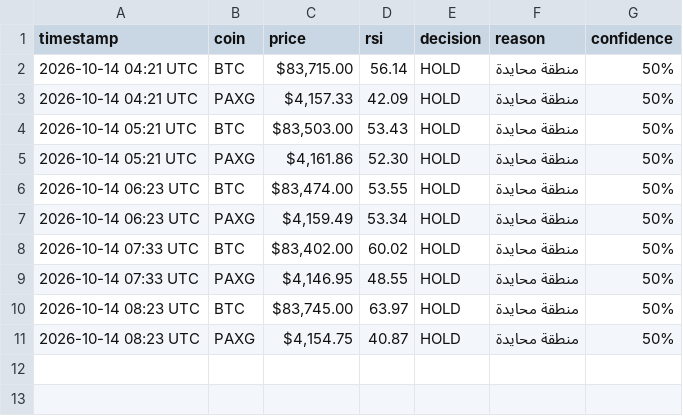
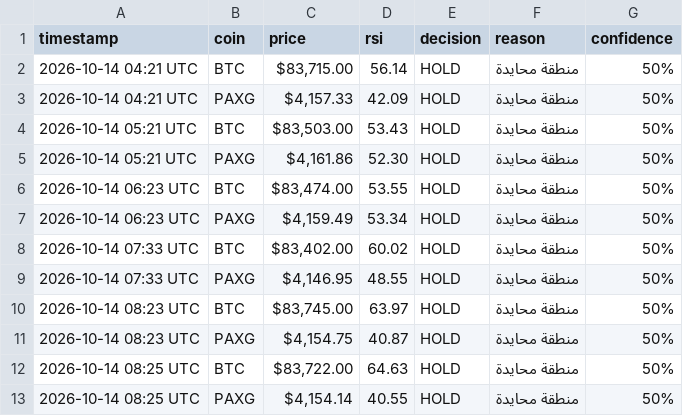
Before and after one commit to Akram1pot/trading-bot, a CSV file: trading_log.csv, drawn as a sheet; the diff names each change by its address in the sheet, - before the commit and + after, or states it on an @@ line.

```diff
--- a/trading_log.csv
+++ b/trading_log.csv
+row 12: 2026-10-14 08:25 UTC | BTC | $83,722.00 | 64.63 | HOLD | منطقة محايدة | 50%
+row 13: 2026-10-14 08:25 UTC | PAXG | $4,154.14 | 40.55 | HOLD | منطقة محايدة | 50%
```
